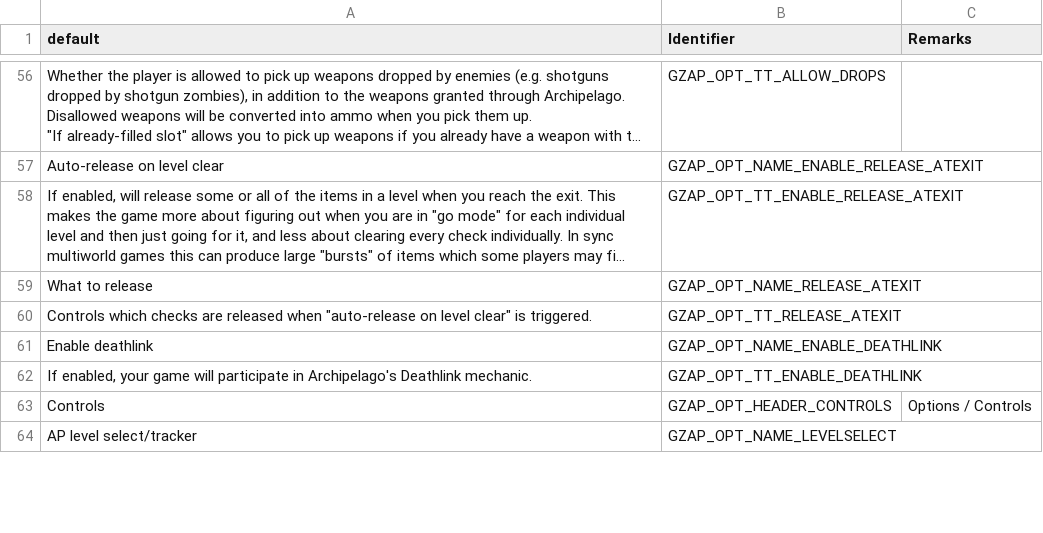
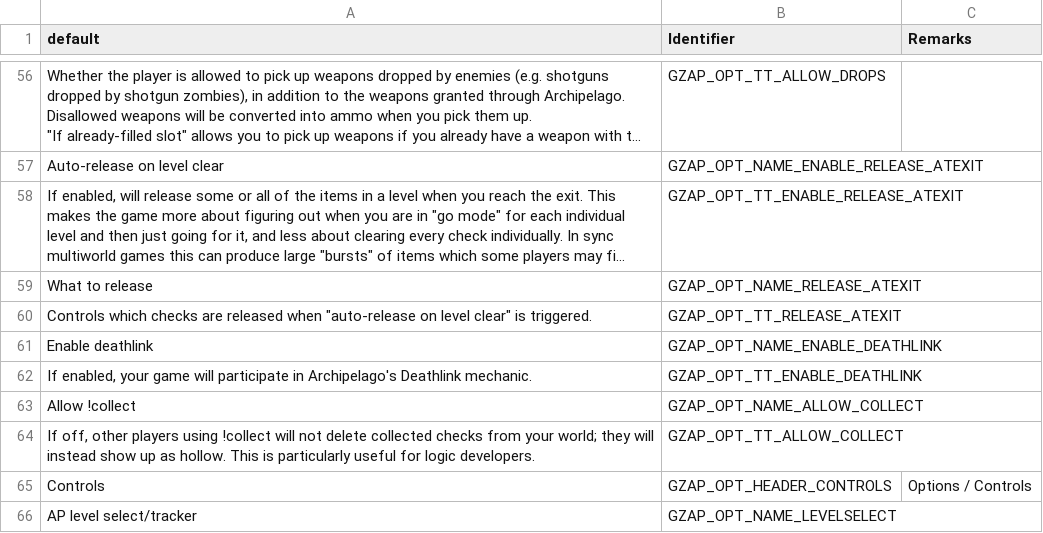
Before and after one commit to ToxicFrog/doom-mods, a CSV file: gzap/LANGUAGE.csv, drawn as a sheet; only a part is shown, gaps mark what is left out; long unchanged cells end in …; the diff names each change by its address in the sheet, - before the commit and + after, or states it on an @@ line.

Commit message:
gzap: document and expose setting for ap_allow_collect

```diff
--- a/gzap/LANGUAGE.csv
+++ b/gzap/LANGUAGE.csv
+row 63: Allow !collect | GZAP_OPT_NAME_ALLOW_COLLECT
+row 64: If off, other players using !collect will not delete collected checks from your world; they will instead show up as hollow. This is particularly useful for logic developers. | GZAP_OPT_TT_ALLOW_COLLECT
```
Also changed, not shown: 3 other files.
